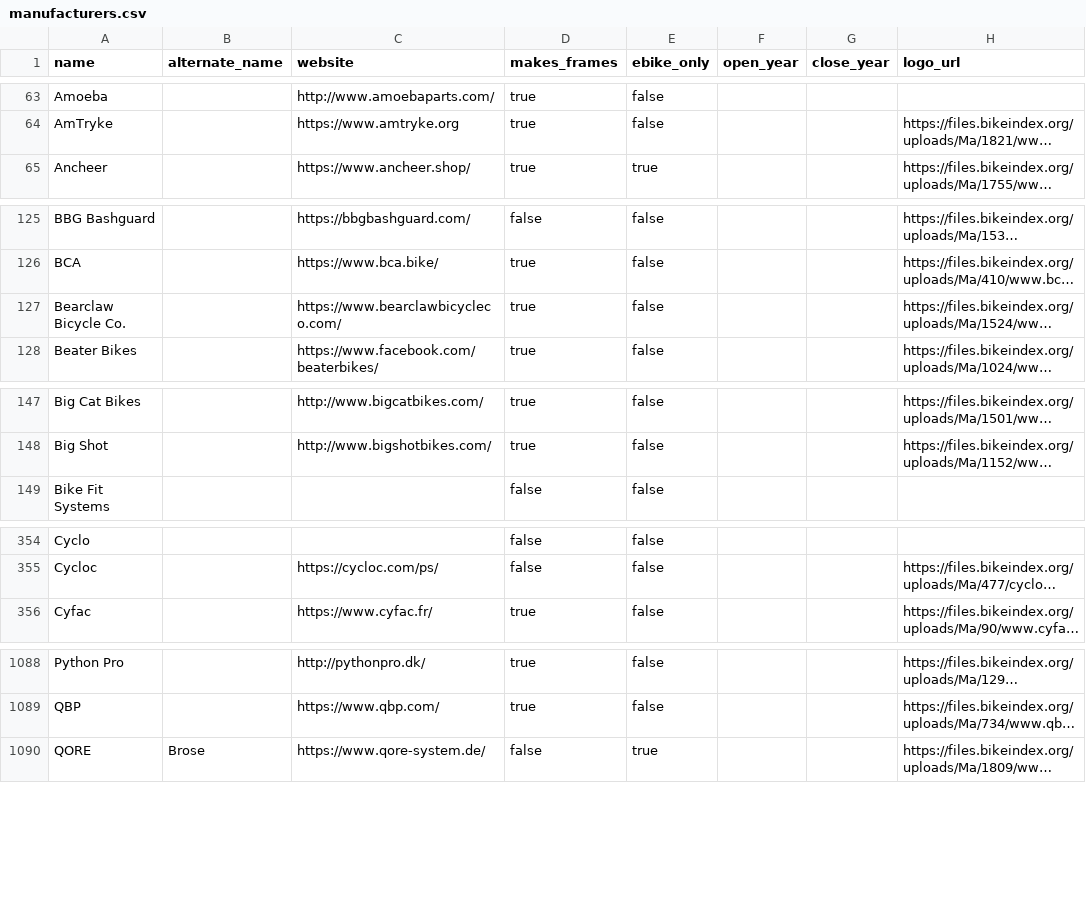
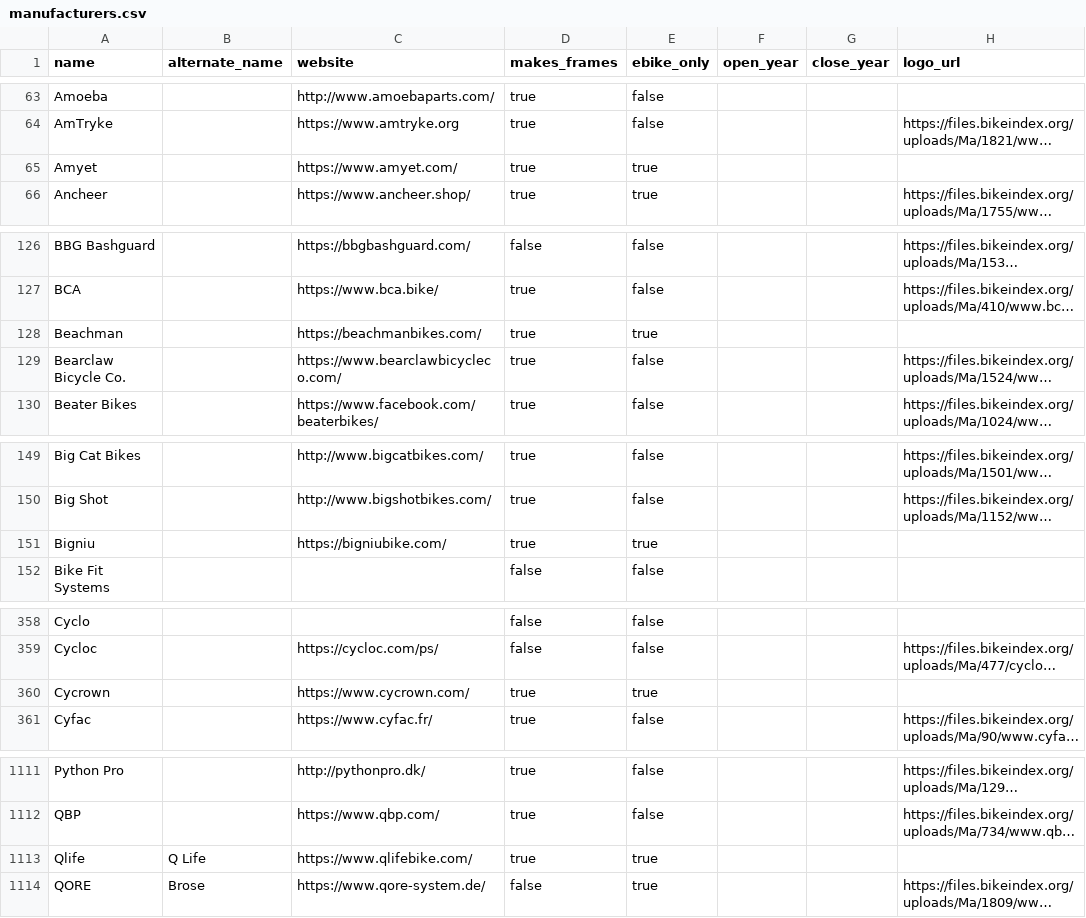
Before and after one commit to bikeindex/bike_data, a CSV file: data/manufacturers.csv, drawn as a sheet; only a part is shown, gaps mark what is left out; long unchanged cells end in …; the diff covers the shown part only; the diff names each change by its address in the sheet, - before the commit and + after, or states it on an @@ line.

```diff
--- a/data/manufacturers.csv
+++ b/data/manufacturers.csv
+row 65: Amyet |  | https://www.amyet.com/ | true | true
+row 128: Beachman |  | https://beachmanbikes.com/ | true | true
+row 151: Bigniu |  | https://bigniubike.com/ | true | true
+row 360: Cycrown |  | https://www.cycrown.com/ | true | true
+row 1113: Qlife | Q Life | https://www.qlifebike.com/ | true | true
```
Also changed, not shown: 28 added rows elsewhere in this file.
